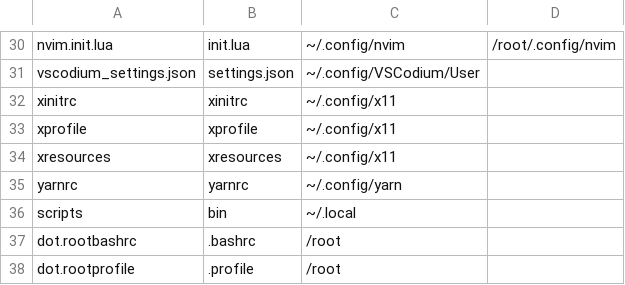
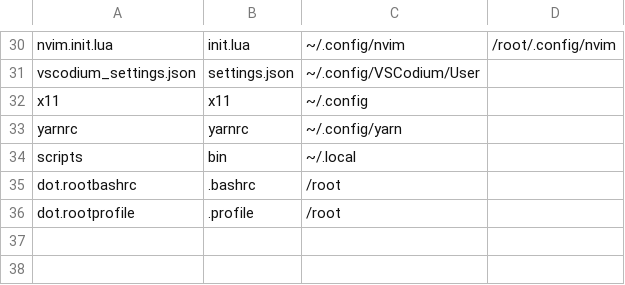
Before and after one commit to royarg02/user_files, a CSV file: deploy_files.csv, drawn as a sheet; only a part is shown, gaps mark what is left out; removed rows and columns are numbered as before the commit, all else as after; the diff names each change by its address in the sheet, - before the commit and + after, or states it on an @@ line.

Commit message:
[x11] Move all X related config files to separate directory
Also fix a comment in xresources

```diff
--- a/deploy_files.csv
+++ b/deploy_files.csv
-row 32: xinitrc | xinitrc | ~/.config/x11
-row 33: xprofile | xprofile | ~/.config/x11
-row 34: xresources | xresources | ~/.config/x11
+row 32: x11 | x11 | ~/.config
```
Also changed, not shown: 3 other files.
